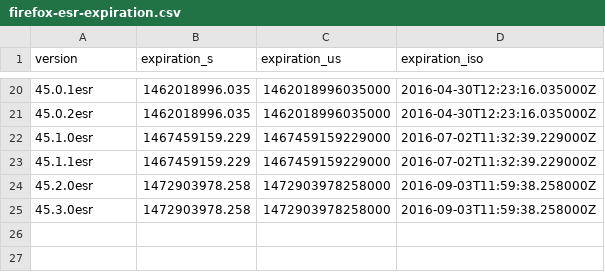
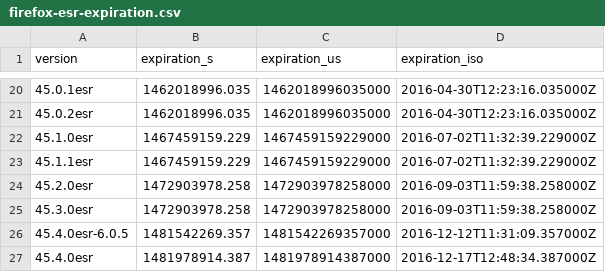
Before and after one commit to mnordhoff/firefox-pin-data, a CSV file: firefox-esr-expiration.csv, drawn as a sheet; only a part is shown, gaps mark what is left out; the diff names each change by its address in the sheet, - before the commit and + after, or states it on an @@ line.

Commit message:
Add tentative Firefox 45.4.0esr data

```diff
--- a/firefox-esr-expiration.csv
+++ b/firefox-esr-expiration.csv
+row 26: 45.4.0esr-6.0.5 | 1481542269.357 | 1481542269357000 | 2016-12-12T11:31:09.357000Z
+row 27: 45.4.0esr | 1481978914.387 | 1481978914387000 | 2016-12-17T12:48:34.387000Z
```
Also changed, not shown: firefox-esr-expiration-release-dates.csv, firefox-esr-expiration-us.csv, 9 other files.
